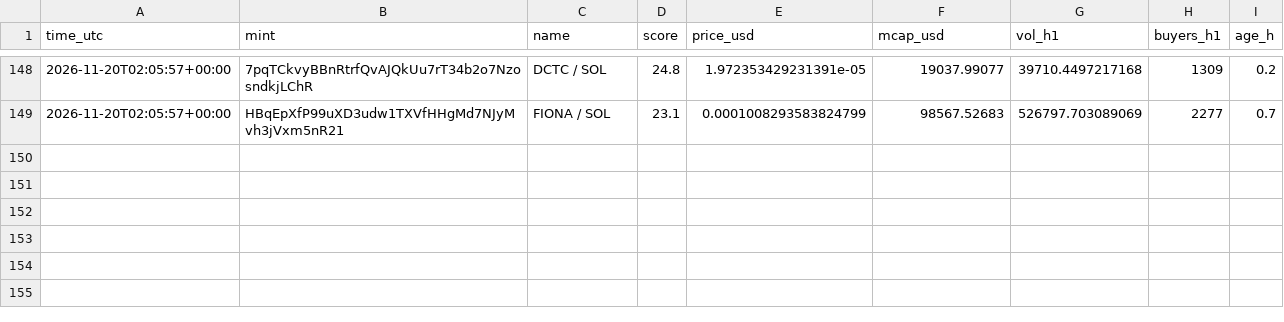
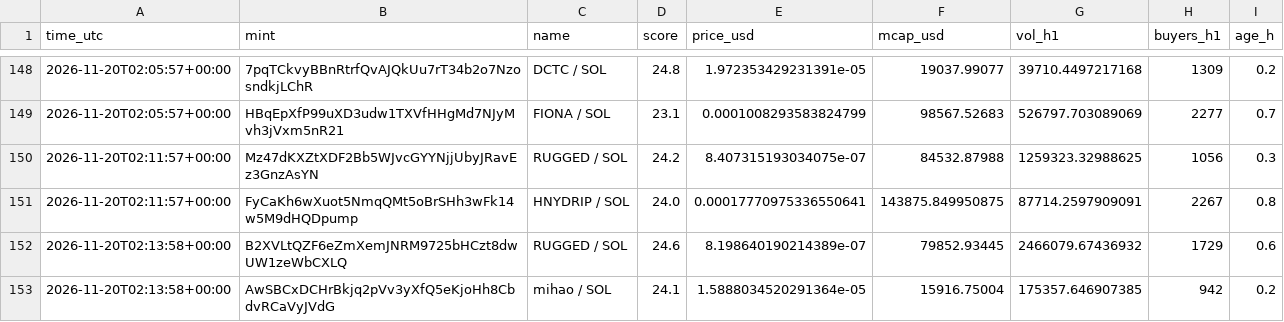
Before and after one commit to marion2702/coin-tracker, a CSV file: scanner_alerts.csv, drawn as a sheet; only a part is shown, gaps mark what is left out; the diff names each change by its address in the sheet, - before the commit and + after, or states it on an @@ line.

```diff
--- a/scanner_alerts.csv
+++ b/scanner_alerts.csv
+row 150: 2026-11-20T02:11:57+00:00 | Mz47dKXZtXDF2Bb5WJvcGYYNjjUbyJRavEz3GnzAsYN | RUGGED / SOL | 24.2 | 8.407315193034075e-07 | 84532.87988 | 1259323.32988625 | 1056 | 0.3
+row 151: 2026-11-20T02:11:57+00:00 | FyCaKh6wXuot5NmqQMt5oBrSHh3wFk14w5M9dHQDpump | HNYDRIP / SOL | 24.0 | 0.00017770975336550641 | 143875.849950875 | 87714.2597909091 | 2267 | 0.8
+row 152: 2026-11-20T02:13:58+00:00 | B2XVLtQZF6eZmXemJNRM9725bHCzt8dwUW1zeWbCXLQ | RUGGED / SOL | 24.6 | 8.198640190214389e-07 | 79852.93445 | 2466079.67436932 | 1729 | 0.6
+row 153: 2026-11-20T02:13:58+00:00 | AwSBCxDCHrBkjq2pVv3yXfQ5eKjoHh8CbdvRCaVyJVdG | mihao / SOL | 24.1 | 1.5888034520291364e-05 | 15916.75004 | 175357.646907385 | 942 | 0.2
```
Also changed, not shown: history.csv, paper_trades.csv, 2 other files.
